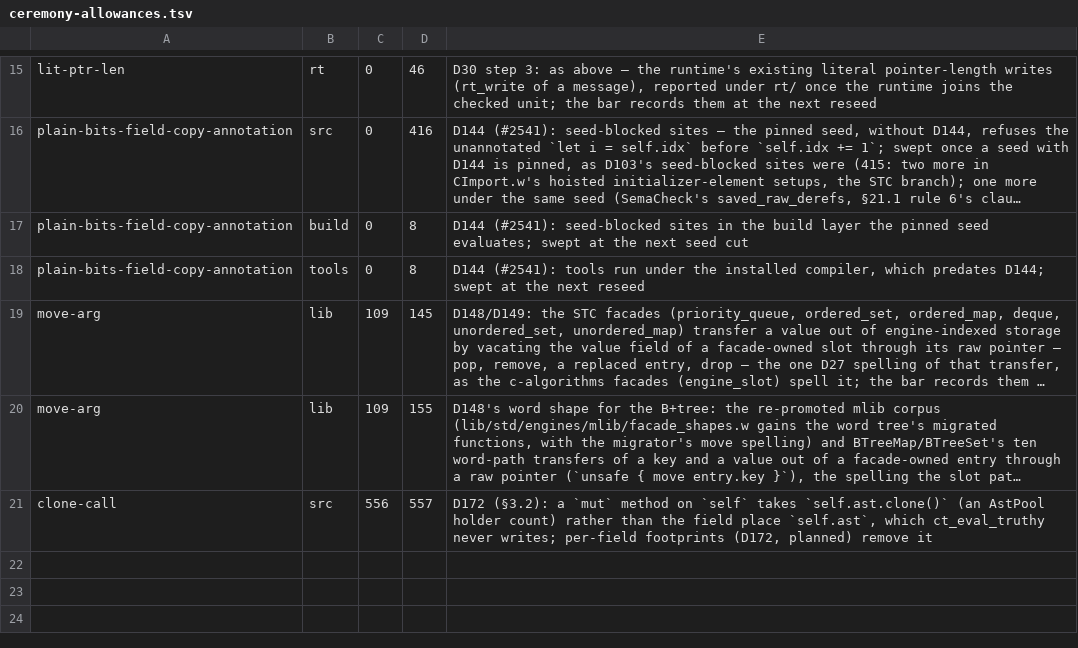
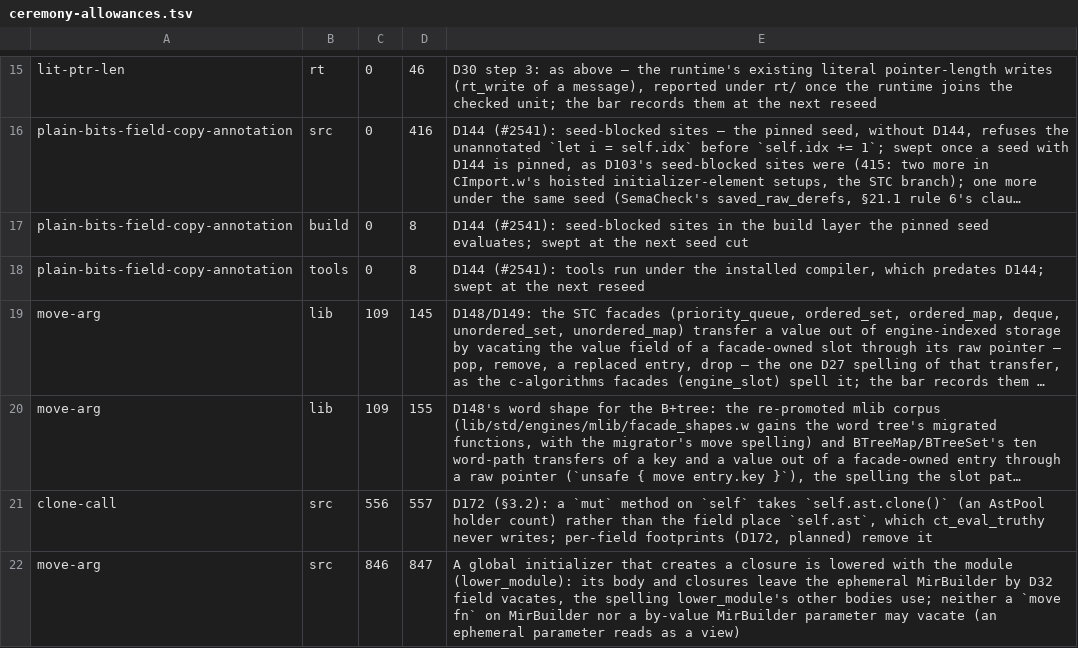
Before and after one commit to withlang-dev/with, a TSV file: build/ceremony-allowances.tsv, drawn as a sheet; only a part is shown, gaps mark what is left out; long unchanged cells end in …; the diff names each change by its address in the sheet, - before the commit and + after, or states it on an @@ line.

Commit message:
A global initializer that creates a closure is lowered with the module (#2846)
`let doubled = apply((v: i64) => v * 2, 21)` and `let adder: fn(i64) ->
i64 = (v: i64) => v + 1` stopped codegen: "BUG: anonymous expression
lacks retained MIR". Each backend lowered a global's initializer itself,
in codegen, and the closures the lowering created reached no module, so
the closure's parent constant named a body nothing held. Codegen reaches
the module through a pointer every codegen unit shares; it cannot add
bodies to it.

MIR lowering (lower_module) now lowers every global initializer that
creates a closure or an async block, beside the functions, and its
closures join the module as a function's do (MirModule.
global_init_body_syms: the initializer's value node to its body). Such
an initializer is never a constant. Both backends run that body for the
global: LLVM emits its blocks from it (emit_runtime_init_blocks, the
emission shared with an initializer lowered there), emit-c registers it
rather than lowering a second. Every other initializer is lowered where
its backend runs it, as before.

The body leaves its builder by D32 field vacates, the spelling
lower_module's other bodies use (allowance recorded: an ephemeral
builder cannot be consumed by a method or a by-value parameter).

Tests: behavior behav_global_initializer_closures and emit_c
global_initializer_closures (a closure passed in, a closure stored and
called, a closure capturing a global; BUG before).

Co-authored-by: Eric Hartford <eric@quixi.ai>

```diff
--- a/build/ceremony-allowances.tsv
+++ b/build/ceremony-allowances.tsv
+row 22: move-arg | src | 846 | 847 | A global initializer that creates a closure is lowered with the module (lower_module): its body and closures leave the ephemeral MirBuilder by D32 field vacates, the spelling lower_module's other bodies use; neither a `move fn` on MirBuilder nor a by-value MirBuilder parameter may vacate (an ephemeral parameter reads as a view)
```
Also changed, not shown: 7 other files.
